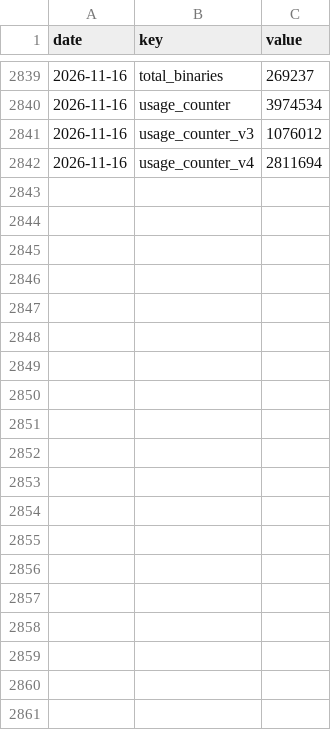
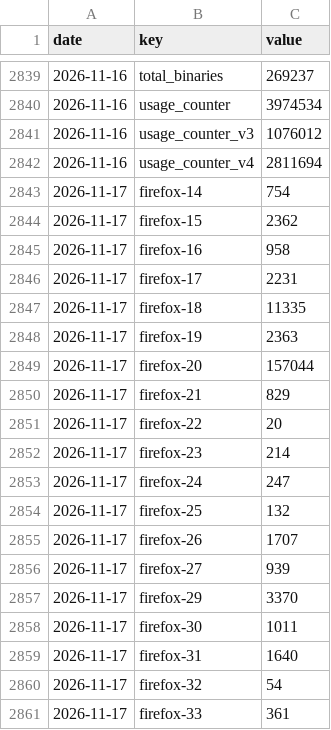
Before and after one commit to oss-invisible/playwright, a CSV file: counters/history.csv, drawn as a sheet; only a part is shown, gaps mark what is left out; the diff covers the shown part only.

```diff
--- a/counters/history.csv
+++ b/counters/history.csv
@@ -2842 +2842,20 @@ date,key,value
 2026-11-16,usage_counter_v4,2811694
+2026-11-17,firefox-14,754
+2026-11-17,firefox-15,2362
+2026-11-17,firefox-16,958
+2026-11-17,firefox-17,2231
+2026-11-17,firefox-18,11335
+2026-11-17,firefox-19,2363
+2026-11-17,firefox-20,157044
+2026-11-17,firefox-21,829
+2026-11-17,firefox-22,20
+2026-11-17,firefox-23,214
+2026-11-17,firefox-24,247
+2026-11-17,firefox-25,132
+2026-11-17,firefox-26,1707
+2026-11-17,firefox-27,939
+2026-11-17,firefox-29,3370
+2026-11-17,firefox-30,1011
+2026-11-17,firefox-31,1640
+2026-11-17,firefox-32,54
+2026-11-17,firefox-33,361
```
Also changed, not shown: 38 added rows elsewhere in this file, counters/launches_daily.csv, 4 other files.
